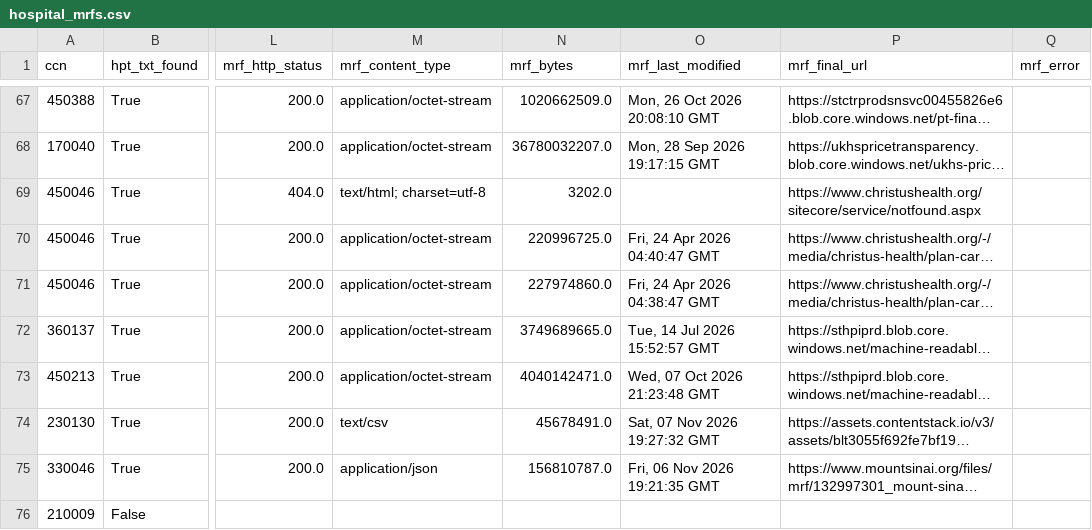
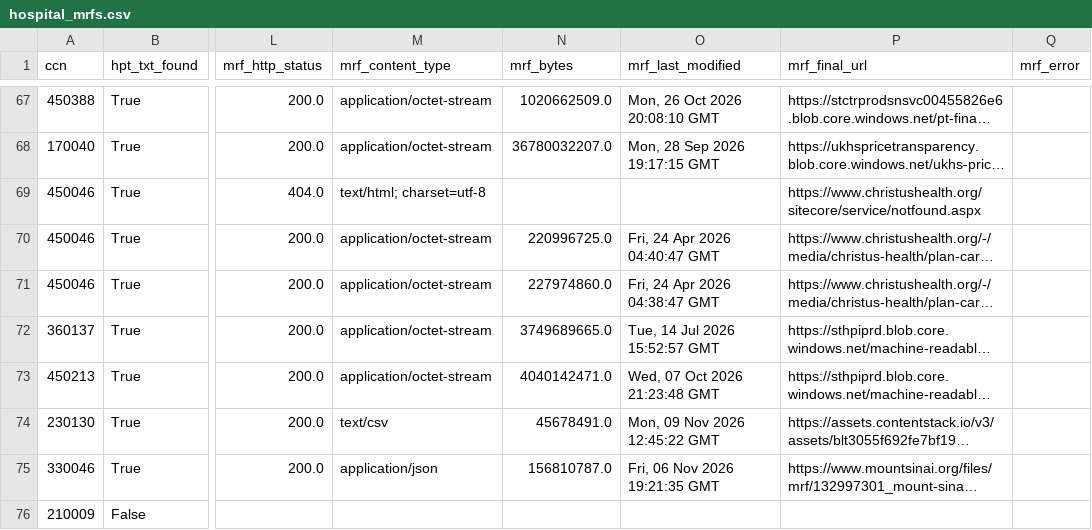
Before and after one commit to Moqri-Lab/hospitals, a CSV file: data/discovery/hospital_mrfs.csv, drawn as a sheet; only a part is shown, gaps mark what is left out; long unchanged cells end in …; the diff covers the shown part only; the diff names each change by its address in the sheet, - before the commit and + after, or states it on an @@ line.

```diff
--- a/data/discovery/hospital_mrfs.csv
+++ b/data/discovery/hospital_mrfs.csv
-N69 (mrf_bytes): 3202.0
+N69 (mrf_bytes): (empty)
-O74 (mrf_last_modified): Sat, 07 Nov 2026 19:27:32 GMT
+O74 (mrf_last_modified): Mon, 09 Nov 2026 12:45:22 GMT
```
Also changed, not shown: 10 edited cells elsewhere in this file, data/catalog.csv, data/discovery/domains.csv, 6 other files.
